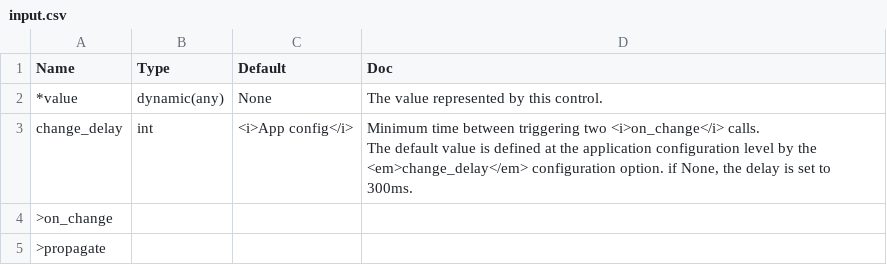
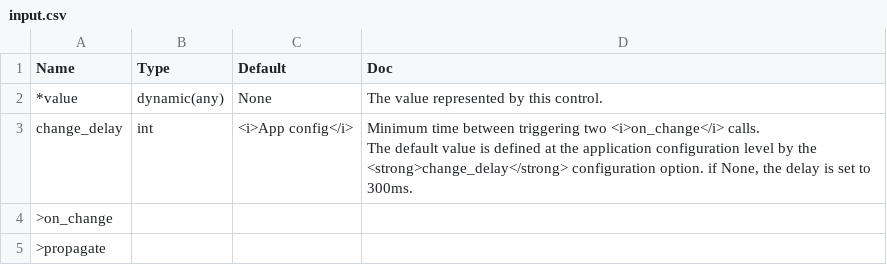
Before and after one commit to Avaiga/taipy, a CSV file: gui/doc/input.csv, drawn as a sheet.

Commit message:
#197 on_init - em => strong - npm version 1.0.1 - clean up

```diff
--- a/gui/doc/input.csv
+++ b/gui/doc/input.csv
@@ -2,4 +2,4 @@
 *value,dynamic(any),None,The value represented by this control.
-change_delay,int,<i>App config</i>,"Minimum time between triggering two <i>on_change</i> calls.
-The default value is defined at the application configuration level by the <em>change_delay</em> configuration option. if None, the delay is set to 300ms."
+change_delay,int,<i>App config</i>,"Minimum time between triggering two <i>on_change</i> calls.
+The default value is defined at the application configuration level by the <strong>change_delay</strong> configuration option. if None, the delay is set to 300ms."
 >on_change,,,
```
Also changed, not shown: gui/doc/slider.csv, 4 other files.
